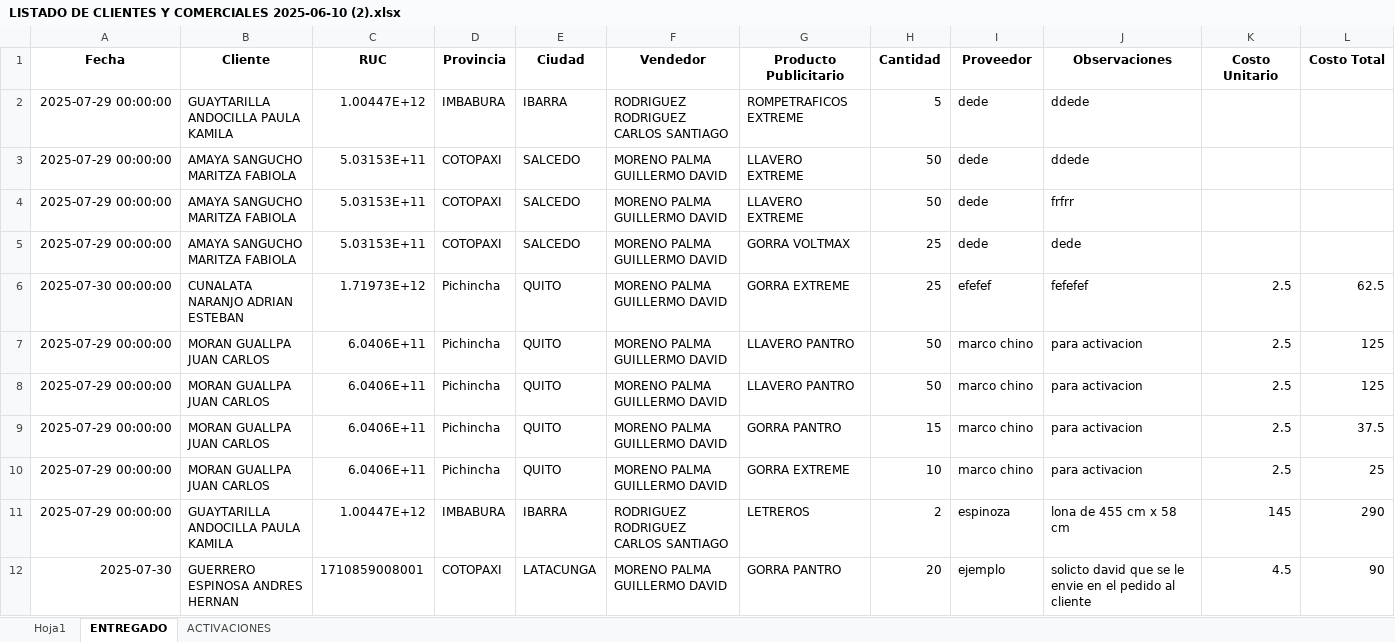
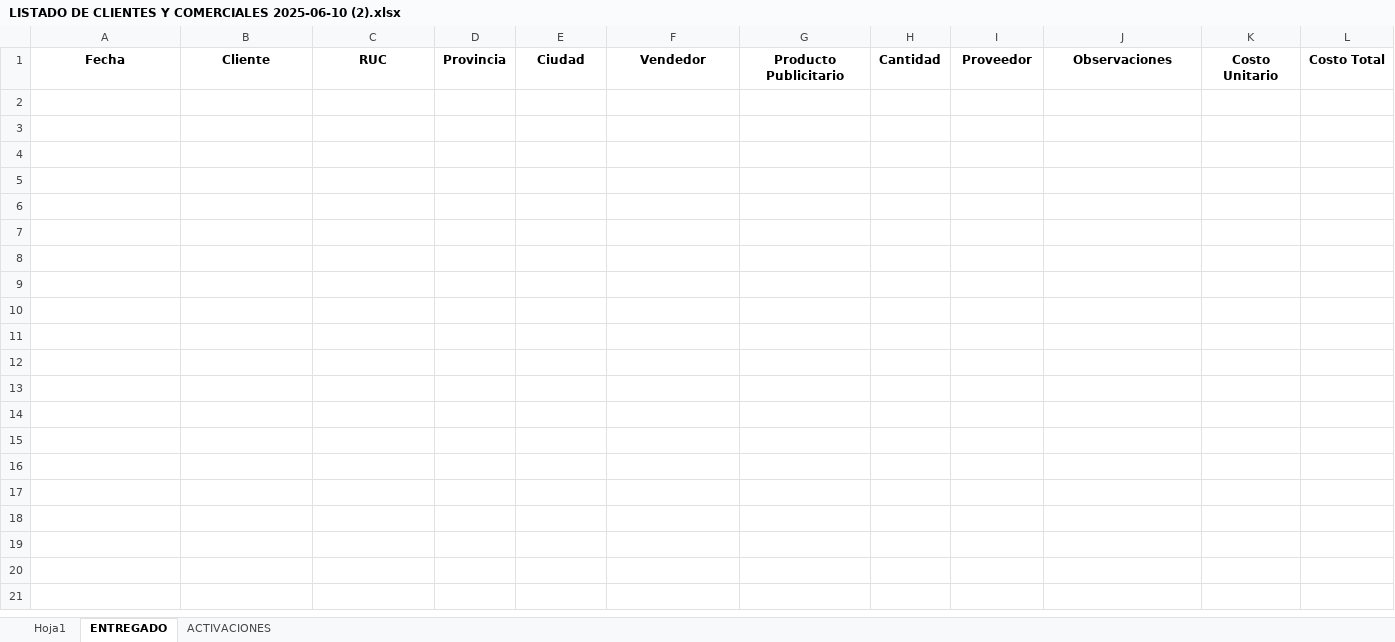
Before and after one commit to Mario96654dd/EXTREME-DATOS-MARKETING, an Excel workbook: LISTADO DE CLIENTES Y COMERCIALES 2025-06-10 (2).xlsx, sheet ENTREGADO, drawn as a sheet; values as stored, in another font and other column widths than the file's, no borders; the diff names each change by its address in the sheet, - before the commit and + after, or states it on an @@ line.

Commit message:
Add files via upload

```diff
--- a/LISTADO DE CLIENTES Y COMERCIALES 2025-06-10 (2).xlsx (sheet ENTREGADO)
+++ b/LISTADO DE CLIENTES Y COMERCIALES 2025-06-10 (2).xlsx (sheet ENTREGADO)
-row 2: 2025-07-29 00:00:00 | GUAYTARILLA ANDOCILLA PAULA KAMILA | 1.00447E+12 | IMBABURA | IBARRA | RODRIGUEZ RODRIGUEZ CARLOS SANTIAGO | ROMPETRAFICOS EXTREME | 5 | dede | ddede
-row 3: 2025-07-29 00:00:00 | AMAYA SANGUCHO MARITZA FABIOLA | 5.03153E+11 | COTOPAXI | SALCEDO | MORENO PALMA GUILLERMO DAVID | LLAVERO EXTREME | 50 | dede | ddede
-row 4: 2025-07-29 00:00:00 | AMAYA SANGUCHO MARITZA FABIOLA | 5.03153E+11 | COTOPAXI | SALCEDO | MORENO PALMA GUILLERMO DAVID | LLAVERO EXTREME | 50 | dede | frfrr
-row 5: 2025-07-29 00:00:00 | AMAYA SANGUCHO MARITZA FABIOLA | 5.03153E+11 | COTOPAXI | SALCEDO | MORENO PALMA GUILLERMO DAVID | GORRA VOLTMAX | 25 | dede | dede
-row 6: 2025-07-30 00:00:00 | CUNALATA NARANJO ADRIAN ESTEBAN | 1.71973E+12 | Pichincha | QUITO | MORENO PALMA GUILLERMO DAVID | GORRA EXTREME | 25 | efefef | fefefef | 2.5 | 62.5
-row 7: 2025-07-29 00:00:00 | MORAN GUALLPA JUAN CARLOS | 6.0406E+11 | Pichincha | QUITO | MORENO PALMA GUILLERMO DAVID | LLAVERO PANTRO | 50 | marco chino | para activacion | 2.5 | 125
-row 8: 2025-07-29 00:00:00 | MORAN GUALLPA JUAN CARLOS | 6.0406E+11 | Pichincha | QUITO | MORENO PALMA GUILLERMO DAVID | LLAVERO PANTRO | 50 | marco chino | para activacion | 2.5 | 125
-row 9: 2025-07-29 00:00:00 | MORAN GUALLPA JUAN CARLOS | 6.0406E+11 | Pichincha | QUITO | MORENO PALMA GUILLERMO DAVID | GORRA PANTRO | 15 | marco chino | para activacion | 2.5 | 37.5
-row 10: 2025-07-29 00:00:00 | MORAN GUALLPA JUAN CARLOS | 6.0406E+11 | Pichincha | QUITO | MORENO PALMA GUILLERMO DAVID | GORRA EXTREME | 10 | marco chino | para activacion | 2.5 | 25
-row 11: 2025-07-29 00:00:00 | GUAYTARILLA ANDOCILLA PAULA KAMILA | 1.00447E+12 | IMBABURA | IBARRA | RODRIGUEZ RODRIGUEZ CARLOS SANTIAGO | LETREROS | 2 | espinoza | lona de 455 cm x 58 cm | 145 | 290
-row 12: 2025-07-30 | GUERRERO ESPINOSA ANDRES HERNAN | 1710859008001 | COTOPAXI | LATACUNGA | MORENO PALMA GUILLERMO DAVID | GORRA PANTRO | 20 | ejemplo | solicto david que se le envie en el pedido al cliente | 4.5 | 90
```
Also changed, not shown: sheet ACTIVACIONES.
